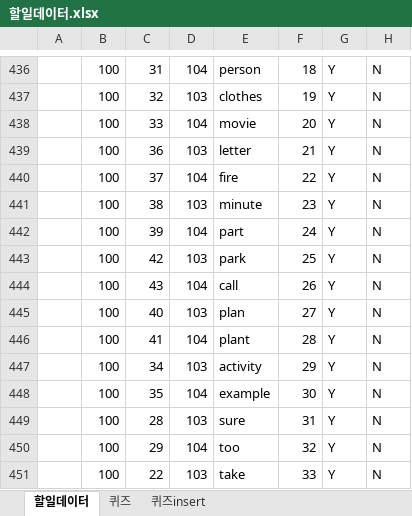
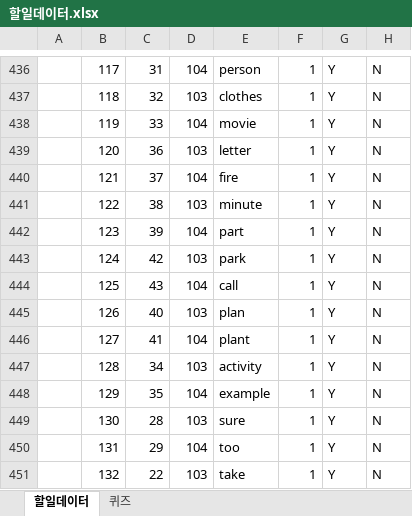
Before and after one commit to fishingday/BaseCore, an Excel workbook: BaseCore/doc/할일데이터.xlsx, sheet 할일데이터, drawn as a sheet; only a part is shown, gaps mark what is left out; values as stored, in another font and other column widths than the file's, no cell formats; the diff covers the shown part only; the diff names each change by its address in the sheet, - before the commit and + after, or states it on an @@ line.

```diff
--- a/BaseCore/doc/할일데이터.xlsx (sheet 할일데이터)
+++ b/BaseCore/doc/할일데이터.xlsx (sheet 할일데이터)
-sheet tab: 퀴즈insert
-B436: 100
+B436: 117
-F436: 18
+F436: 1
-B437: 100
+B437: 118
-F437: 19
+F437: 1
-B438: 100
+B438: 119
-F438: 20
+F438: 1
-B439: 100
+B439: 120
-F439: 21
+F439: 1
-B440: 100
+B440: 121
-F440: 22
+F440: 1
-B441: 100
+B441: 122
-F441: 23
+F441: 1
-B442: 100
+B442: 123
-F442: 24
+F442: 1
-B443: 100
+B443: 124
-F443: 25
+F443: 1
-B444: 100
+B444: 125
-F444: 26
+F444: 1
-B445: 100
+B445: 126
-F445: 27
+F445: 1
-B446: 100
+B446: 127
-F446: 28
+F446: 1
-B447: 100
+B447: 128
-F447: 29
+F447: 1
-B448: 100
+B448: 129
-F448: 30
+F448: 1
-B449: 100
+B449: 130
-F449: 31
+F449: 1
-B450: 100
+B450: 131
-F450: 32
+F450: 1
-B451: 100
+B451: 132
-F451: 33
+F451: 1
```
Also changed, not shown: 32 added rows, 4 removed rows and 107 edited cells elsewhere in this sheet, cell formats, 8 other files.
